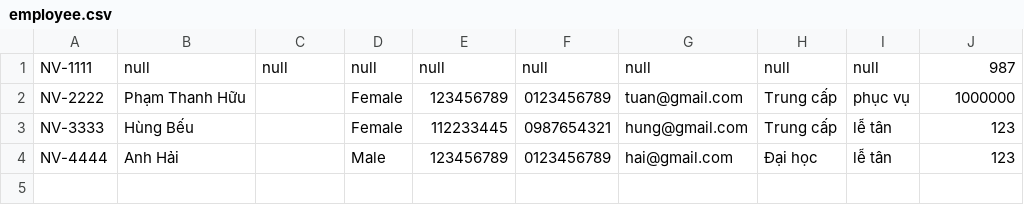
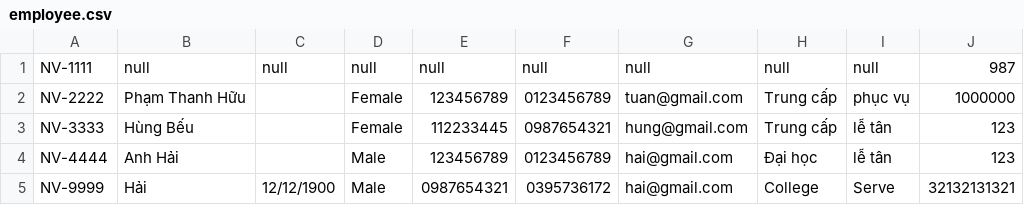
Before and after one commit to TAT08122k4/C0723G1-TATuan812, a CSV file: Module2/module_2/src/data/employee.csv, drawn as a sheet.

```diff
--- a/Module2/module_2/src/data/employee.csv
+++ b/Module2/module_2/src/data/employee.csv
@@ -4 +4,2 @@ NV-3333,Hùng Bếu,,Female,112233445,0987654321,hung@gmail.com,Trung cấp,lễ
 NV-4444,Anh Hải,,Male,123456789,0123456789,hai@gmail.com,Đại học,lễ tân,123
+NV-9999,Hải,12/12/1900,Male,0987654321,0395736172,hai@gmail.com,College,Serve,32132131321
```
Also changed, not shown: Module2/module_2/out/production/module_2/data/employee.csv, 19 other files.
